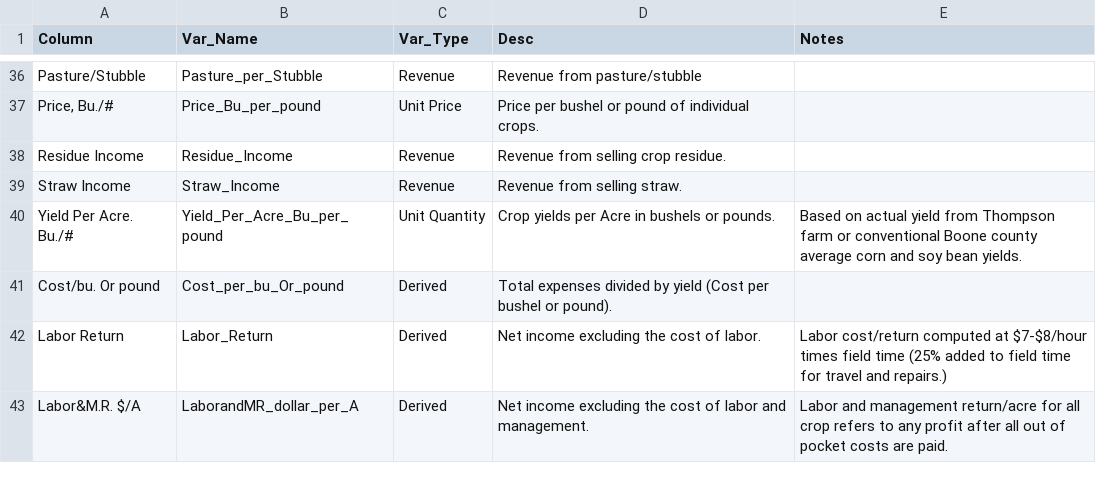
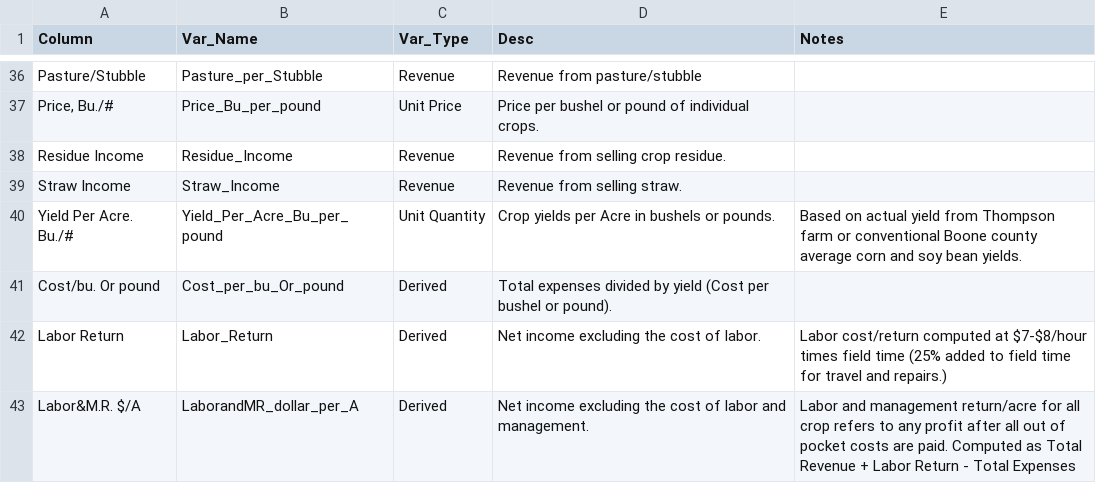
Before and after one commit to andeek/PFI, a CSV file: data/var_map.csv, drawn as a sheet; only a part is shown, gaps mark what is left out.

Commit message:
Updated Labor and Management description in var_map

```diff
--- a/data/var_map.csv
+++ b/data/var_map.csv
@@ -42,2 +42,2 @@ Cost/bu. Or pound,Cost_per_bu_Or_pound,Derived,Total expenses divided by yield (
 Labor Return,Labor_Return,Derived,Net income excluding the cost of labor.,Labor cost/return computed at $7-$8/hour times field time (25% added to field time for travel and repairs.)
-Labor&M.R. $/A,LaborandMR_dollar_per_A,Derived,Net income excluding the cost of labor and management.,Labor and management return/acre for all crop refers to any profit after all out of pocket costs are paid.
+Labor&M.R. $/A,LaborandMR_dollar_per_A,Derived,Net income excluding the cost of labor and management.,Labor and management return/acre for all crop refers to any profit after all out of pocket costs are paid. Computed as Total Revenue + Labor Return - Total Expenses
```
